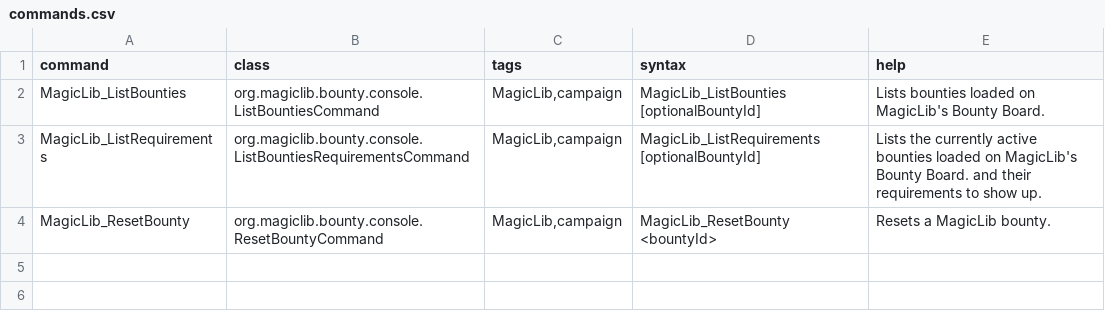
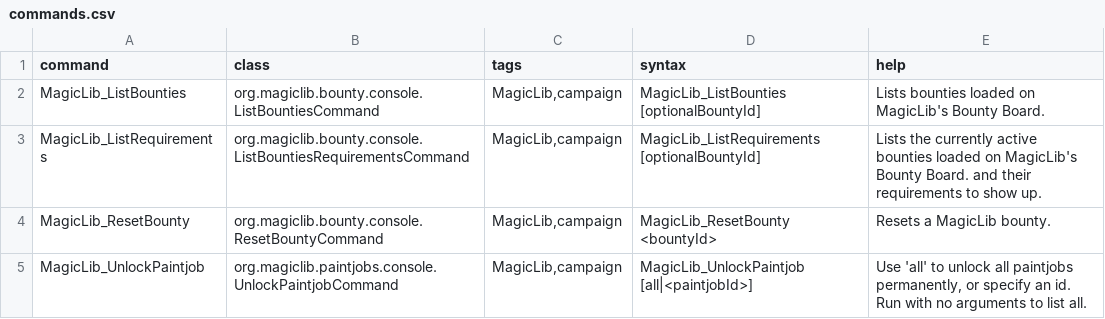
Before and after one commit to MagicLibStarsector/MagicLib, a CSV file: data/console/commands.csv, drawn as a sheet; the diff names each change by its address in the sheet, - before the commit and + after, or states it on an @@ line.

```diff
--- a/data/console/commands.csv
+++ b/data/console/commands.csv
+row 5: MagicLib_UnlockPaintjob | org.magiclib.paintjobs.console.UnlockPaintjobCommand | MagicLib,campaign | MagicLib_UnlockPaintjob [all|<paintjobId>] | Use 'all' to unlock all paintjobs permanently, or specify an id. Run with no arguments to list all.
```
Also changed, not shown: 8 other files.
